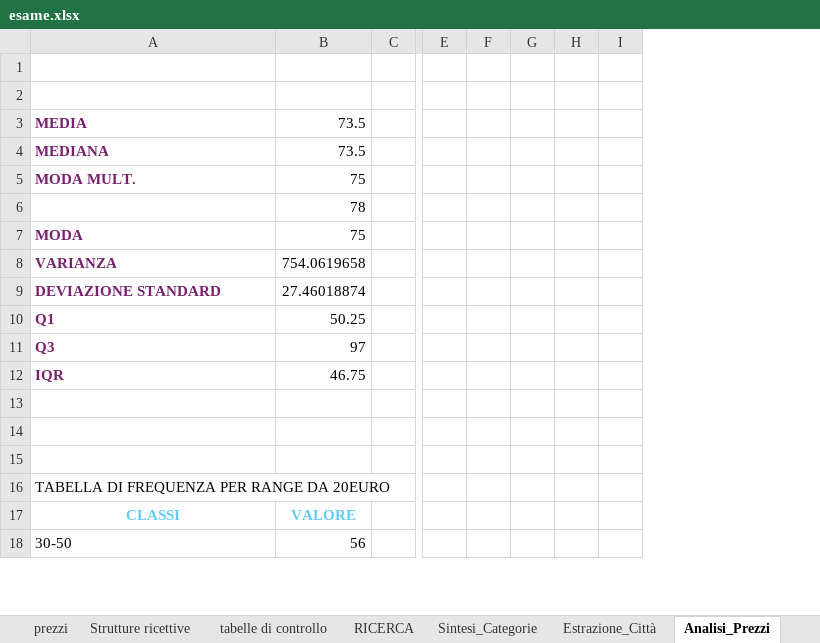
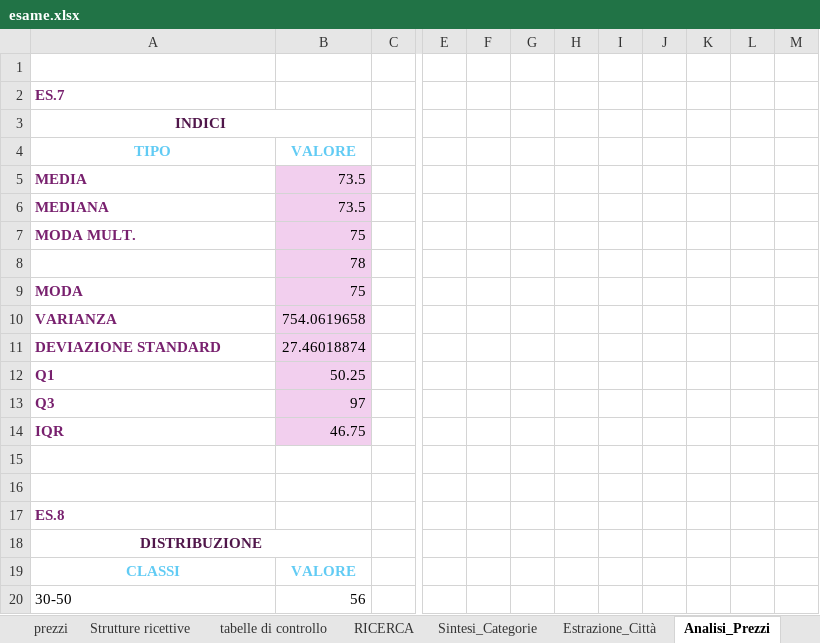
Before and after one commit to epicyana/praticaW4D4, an Excel workbook: esame.xlsx, sheet Analisi_Prezzi, drawn as a sheet; only a part is shown, gaps mark what is left out; values as stored, in another font and other column widths than the file's, no borders; charts and pictures and table styles not drawn; removed rows and columns are numbered as before the commit, all else as after; rows hold the shown columns only; the diff covers the shown part only; the diff names each change by its address in the sheet, - before the commit and + after, or states it on an @@ line.

```diff
--- a/esame.xlsx (sheet Analisi_Prezzi)
+++ b/esame.xlsx (sheet Analisi_Prezzi)
-column F, empty
+column F, empty
-column H, empty
+column H, empty
+column J, empty
+column K, empty
+column L, empty
+column M, empty
-A2: (empty)
+A2: ES.7
+row 3: INDICI
+row 4: TIPO | VALORE
-B5:B14 fill: none
+B5:B14 fill: #F2CFEE
-A17: (empty)
+A17: ES.8
-A18: TABELLA DI FREQUENZA PER RANGE DA 20EURO
+A18: DISTRIBUZIONE
@@ A18 bold: off → on, text colour: black → #50164A, alignment: left → center @@
+A18:B18 merged
```
Also changed, not shown: 64 added rows, 4 edited cells, cell formats and merged cells elsewhere in this sheet, sheet prezzi, formulas that keep their value, charts or pictures.
